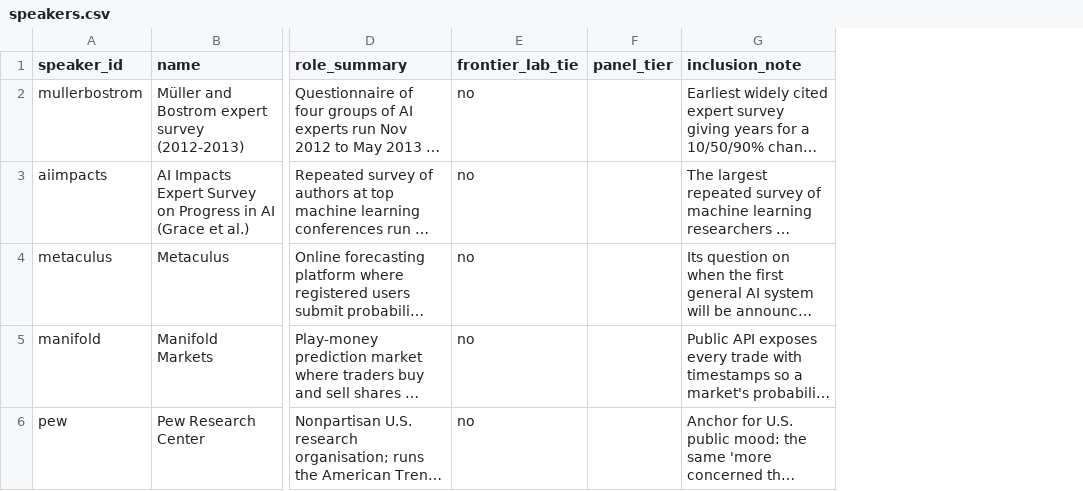
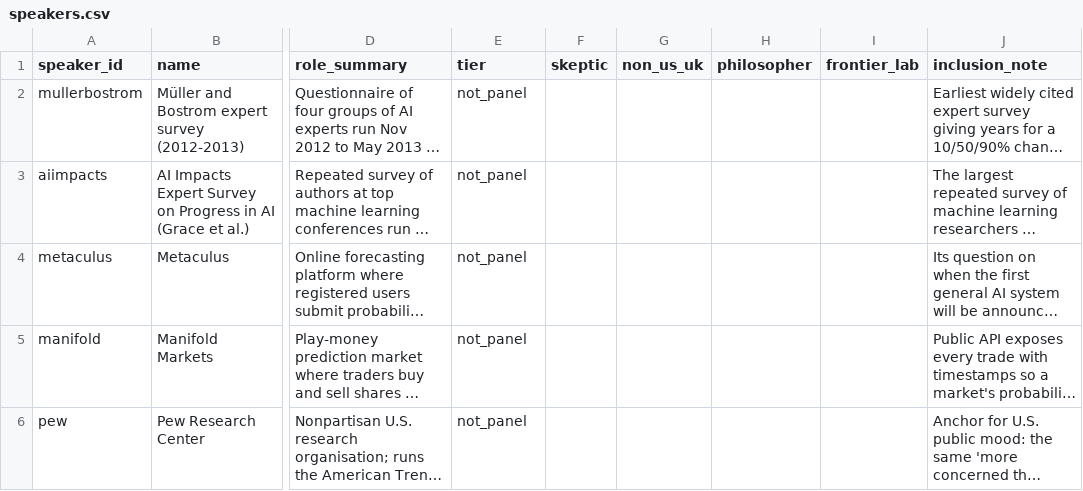
Before and after one commit to jfredson/agi-zeitgeist, a CSV file: data/speakers.csv, drawn as a sheet; only a part is shown, gaps mark what is left out; long unchanged cells end in …; removed rows and columns are numbered as before the commit, all else as after; the diff covers the shown part only; the diff names each change by its address in the sheet, - before the commit and + after, or states it on an @@ line.

```diff
--- a/data/speakers.csv
+++ b/data/speakers.csv
-column E (frontier_lab_tie), rows 2-6: all no
+column F (skeptic), empty
+column G (non_us_uk), empty
+column H (philosopher), empty
+column I (frontier_lab), empty
-E1: panel_tier
+E1: tier
-E2:E6 (tier): (empty)
+E2:E6 (tier): not_panel
```
Also changed, not shown: 4 edited cells elsewhere in this file, 13 other files.
